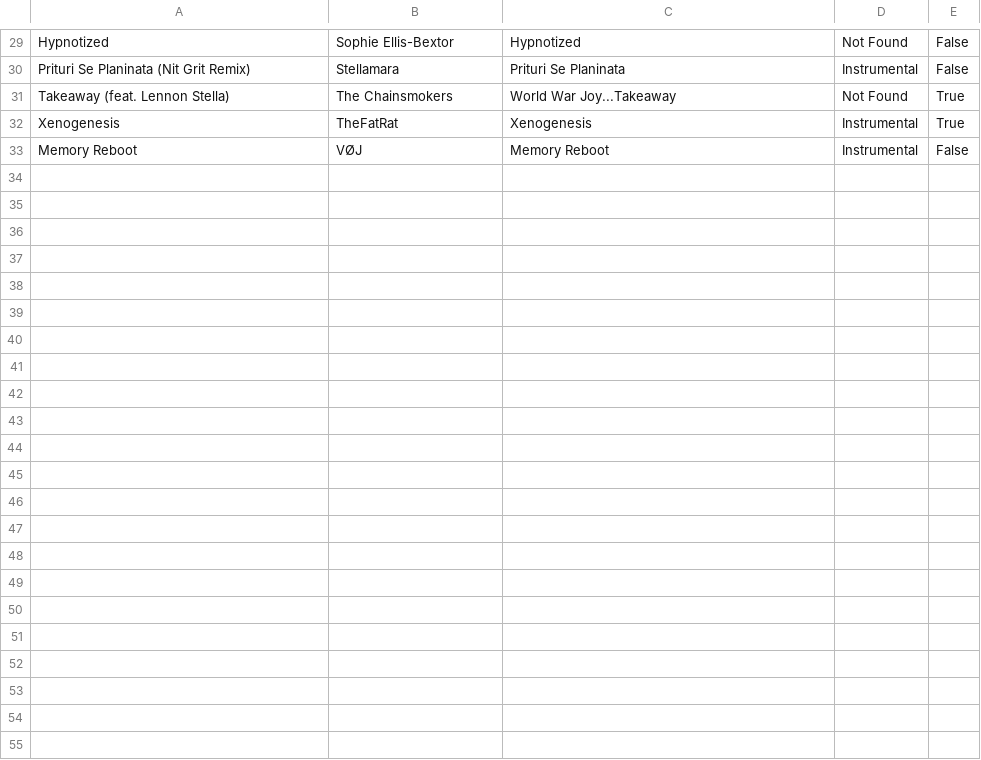
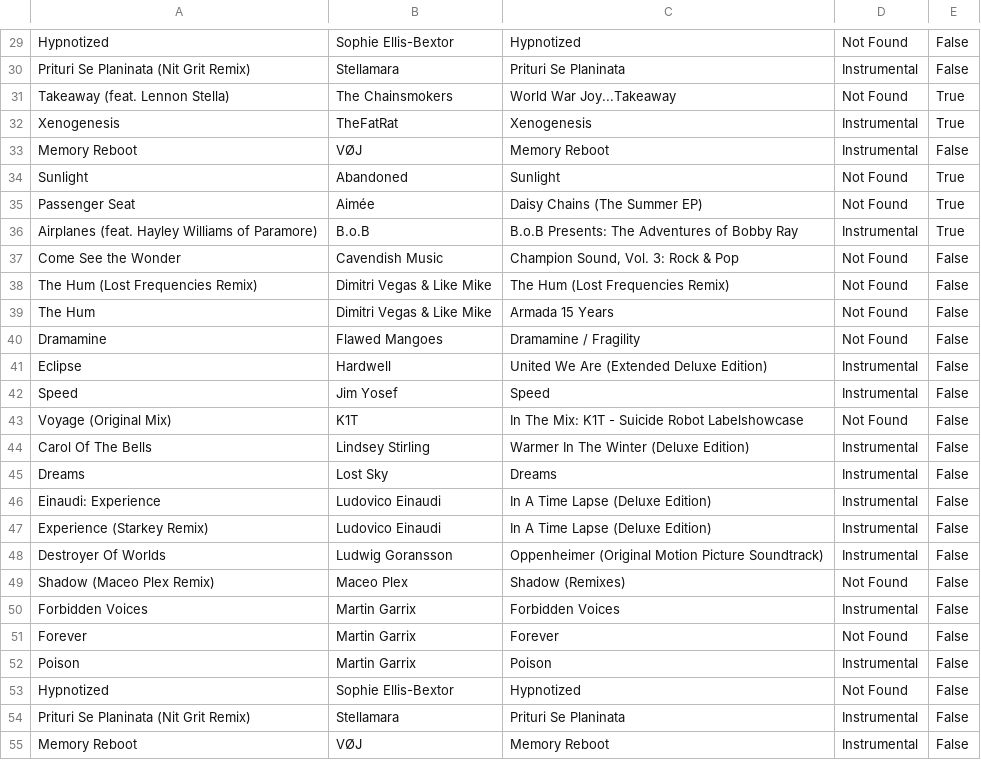
Before and after one commit to snehilshah/thunder-music, a CSV file: lyrics/english/failed.csv, drawn as a sheet; only a part is shown, gaps mark what is left out; the diff names each change by its address in the sheet, - before the commit and + after, or states it on an @@ line.

```diff
--- a/lyrics/english/failed.csv
+++ b/lyrics/english/failed.csv
+row 34: Sunlight | Abandoned | Sunlight | Not Found | True
+row 35: Passenger Seat | Aimée | Daisy Chains (The Summer EP) | Not Found | True
+row 36: Airplanes (feat. Hayley Williams of Paramore) | B.o.B | B.o.B Presents: The Adventures of Bobby Ray | Instrumental | True
+row 37: Come See the Wonder | Cavendish Music | Champion Sound, Vol. 3: Rock & Pop | Not Found | False
+row 38: The Hum (Lost Frequencies Remix) | Dimitri Vegas & Like Mike | The Hum (Lost Frequencies Remix) | Not Found | False
+row 39: The Hum | Dimitri Vegas & Like Mike | Armada 15 Years | Not Found | False
+row 40: Dramamine | Flawed Mangoes | Dramamine / Fragility | Not Found | False
+row 41: Eclipse | Hardwell | United We Are (Extended Deluxe Edition) | Instrumental | False
+row 42: Speed | Jim Yosef | Speed | Instrumental | False
+row 43: Voyage (Original Mix) | K1T | In The Mix: K1T - Suicide Robot Labelshowcase | Not Found | False
+row 44: Carol Of The Bells | Lindsey Stirling | Warmer In The Winter (Deluxe Edition) | Instrumental | False
+row 45: Dreams | Lost Sky | Dreams | Instrumental | False
+row 46: Einaudi: Experience | Ludovico Einaudi | In A Time Lapse (Deluxe Edition) | Instrumental | False
+row 47: Experience (Starkey Remix) | Ludovico Einaudi | In A Time Lapse (Deluxe Edition) | Instrumental | False
+row 48: Destroyer Of Worlds | Ludwig Goransson | Oppenheimer (Original Motion Picture Soundtrack) | Instrumental | False
+row 49: Shadow (Maceo Plex Remix) | Maceo Plex | Shadow (Remixes) | Not Found | False
+row 50: Forbidden Voices | Martin Garrix | Forbidden Voices | Instrumental | False
+row 51: Forever | Martin Garrix | Forever | Not Found | False
+row 52: Poison | Martin Garrix | Poison | Instrumental | False
+row 53: Hypnotized | Sophie Ellis-Bextor | Hypnotized | Not Found | False
+row 54: Prituri Se Planinata (Nit Grit Remix) | Stellamara | Prituri Se Planinata | Instrumental | False
+row 55: Memory Reboot | VØJ | Memory Reboot | Instrumental | False
```
Also changed, not shown: data/english.csv, lyrics/english/success.csv, 1 other file.
